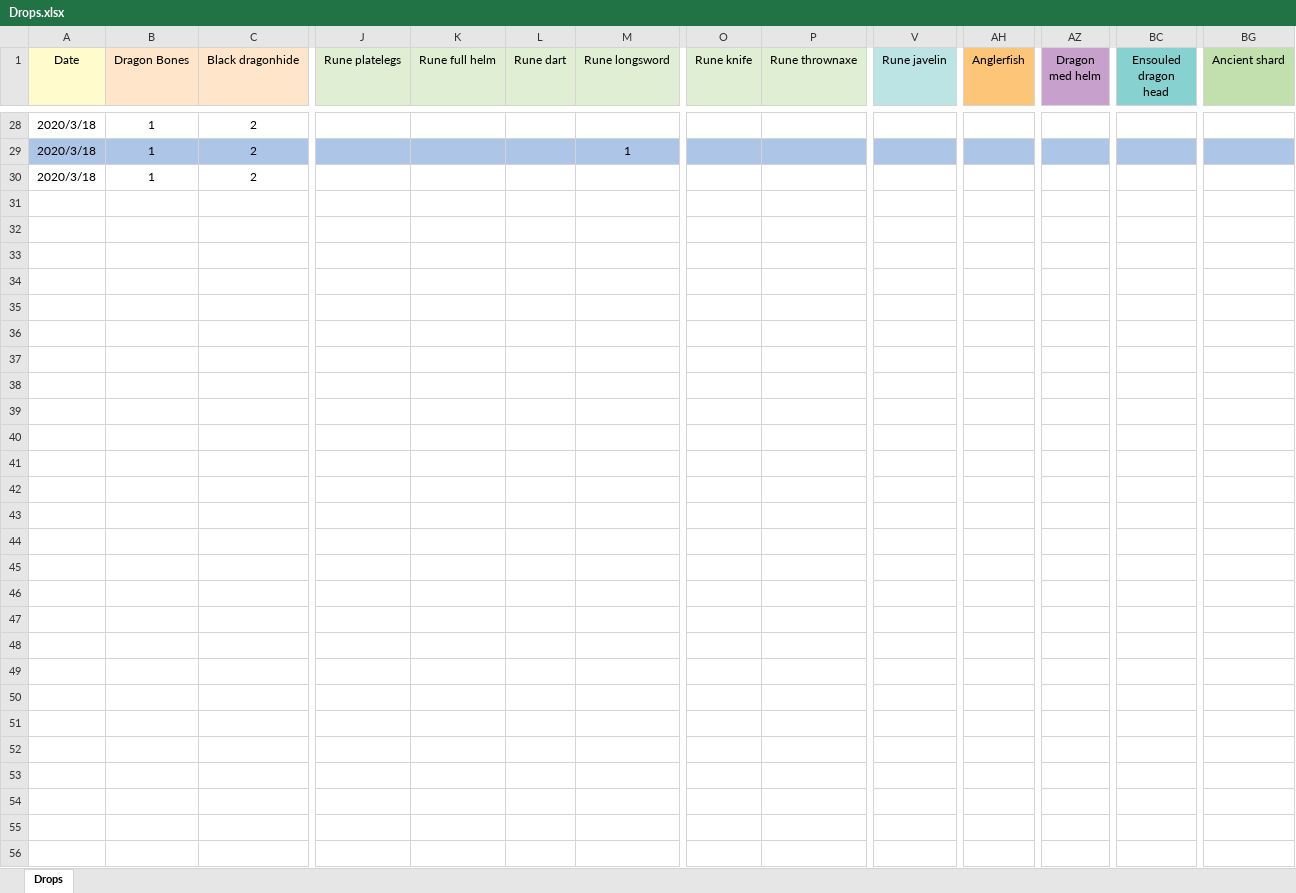
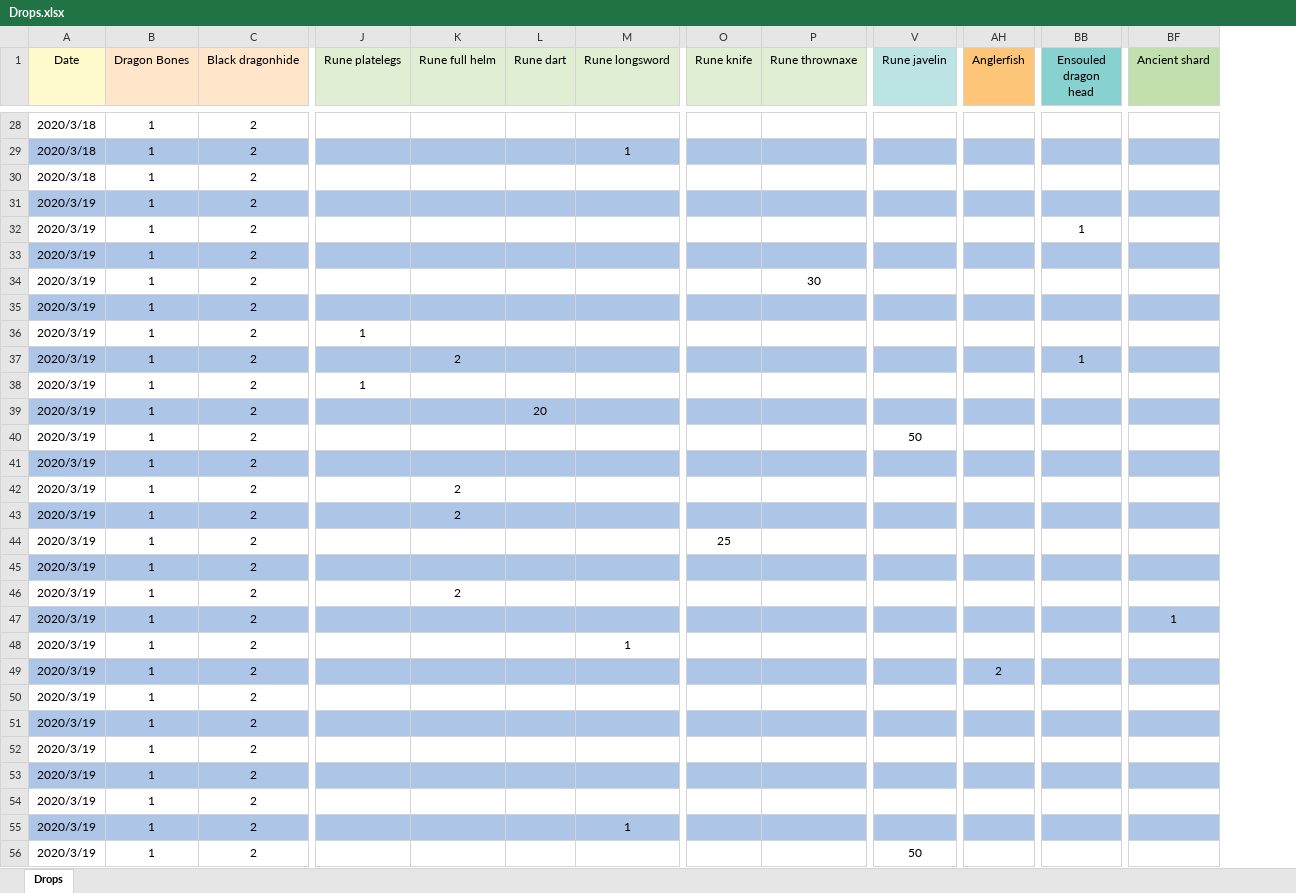
Before and after one commit to miltonjdaz/Runescape, an Excel workbook: Drops.xlsx, sheet Drops, drawn as a sheet; only a part is shown, gaps mark what is left out; values as stored, in another font and other column widths than the file's, no borders; removed rows and columns are numbered as before the commit, all else as after; rows hold the shown columns only; the diff names each change by its address in the sheet, - before the commit and + after, or states it on an @@ line.

Commit message:
More data

```diff
--- a/Drops.xlsx (sheet Drops)
+++ b/Drops.xlsx (sheet Drops)
-column AZ (Dragon med helm), empty
+row 31: 2020/3/19 | 1 | 2
+row 32: 2020/3/19 | 1 | 2 |  |  |  |  |  |  |  |  | 1
+row 33: 2020/3/19 | 1 | 2
+row 34: 2020/3/19 | 1 | 2 |  |  |  |  |  | 30
+row 35: 2020/3/19 | 1 | 2
+row 36: 2020/3/19 | 1 | 2 | 1
+row 37: 2020/3/19 | 1 | 2 |  | 2 |  |  |  |  |  |  | 1
+row 38: 2020/3/19 | 1 | 2 | 1
+row 39: 2020/3/19 | 1 | 2 |  |  | 20
+row 40: 2020/3/19 | 1 | 2 |  |  |  |  |  |  | 50
+row 41: 2020/3/19 | 1 | 2
+row 42: 2020/3/19 | 1 | 2 |  | 2
+row 43: 2020/3/19 | 1 | 2 |  | 2
+row 44: 2020/3/19 | 1 | 2 |  |  |  |  | 25
+row 45: 2020/3/19 | 1 | 2
+row 46: 2020/3/19 | 1 | 2 |  | 2
+row 47: 2020/3/19 | 1 | 2 |  |  |  |  |  |  |  |  |  | 1
+row 48: 2020/3/19 | 1 | 2 |  |  |  | 1
+row 49: 2020/3/19 | 1 | 2 |  |  |  |  |  |  |  | 2
+row 50: 2020/3/19 | 1 | 2
+row 51: 2020/3/19 | 1 | 2
+row 52: 2020/3/19 | 1 | 2
+row 53: 2020/3/19 | 1 | 2
+row 54: 2020/3/19 | 1 | 2
+row 55: 2020/3/19 | 1 | 2 |  |  |  | 1
+row 56: 2020/3/19 | 1 | 2 |  |  |  |  |  |  | 50
```
